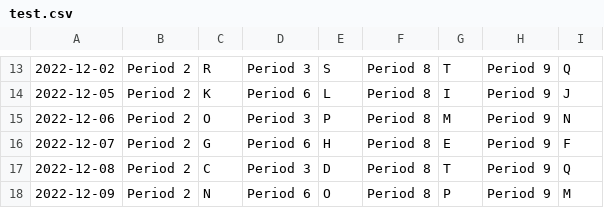
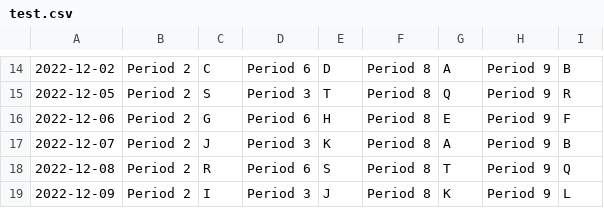
Before and after one commit to Jorge-D-Robles/projects, a CSV file: test.csv, drawn as a sheet; only a part is shown, gaps mark what is left out; addresses are those after the commit; the diff covers the shown part only; the diff names each change by its address in the sheet, - before the commit and + after, or states it on an @@ line.

```diff
--- a/test.csv
+++ b/test.csv
-C14: R
+C14: C
-D14: Period 3
+D14: Period 6
-E14: S
+E14: D
-G14: T
+G14: A
-I14: Q
+I14: B
-C15: K
+C15: S
-D15: Period 6
+D15: Period 3
-E15: L
+E15: T
-G15: I
+G15: Q
-I15: J
+I15: R
-C16: O
+C16: G
-D16: Period 3
+D16: Period 6
-E16: P
+E16: H
-G16: M
+G16: E
-I16: N
+I16: F
-C17: G
+C17: J
-D17: Period 6
+D17: Period 3
-E17: H
+E17: K
-G17: E
+G17: A
-I17: F
+I17: B
-C18: C
+C18: R
-D18: Period 3
+D18: Period 6
-E18: D
+E18: S
-C19: N
+C19: I
-D19: Period 6
+D19: Period 3
-E19: O
+E19: J
-G19: P
+G19: K
-I19: M
+I19: L
```
Also changed, not shown: 1 added row and 122 edited cells elsewhere in this file, 1 other file.
